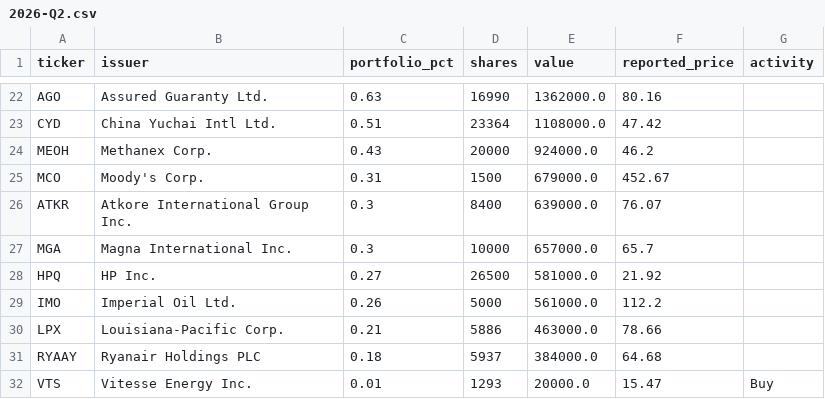
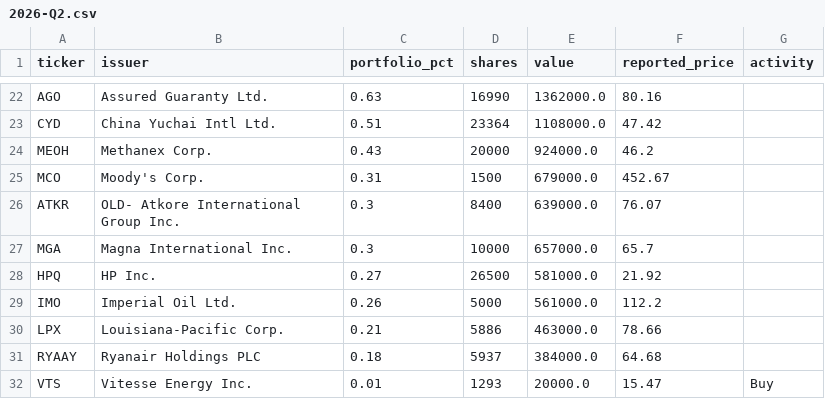
Before and after one commit to Kenneth-Top/13F-Holdings-Analyzer, a CSV file: data/holdings/ca/2026-Q2.csv, drawn as a sheet; only a part is shown, gaps mark what is left out.

```diff
--- a/data/holdings/ca/2026-Q2.csv
+++ b/data/holdings/ca/2026-Q2.csv
@@ -25,3 +25,3 @@ MEOH,Methanex Corp.,0.43,20000,924000.0,46.2,
 MCO,Moody's Corp.,0.31,1500,679000.0,452.67,
-ATKR,Atkore International Group Inc.,0.3,8400,639000.0,76.07,
+ATKR,OLD- Atkore International Group Inc.,0.3,8400,639000.0,76.07,
 MGA,Magna International Inc.,0.3,10000,657000.0,65.7,
```
Also changed, not shown: data/funds.csv, data/holdings/FE/2026-Q2.csv, 1 other file.
